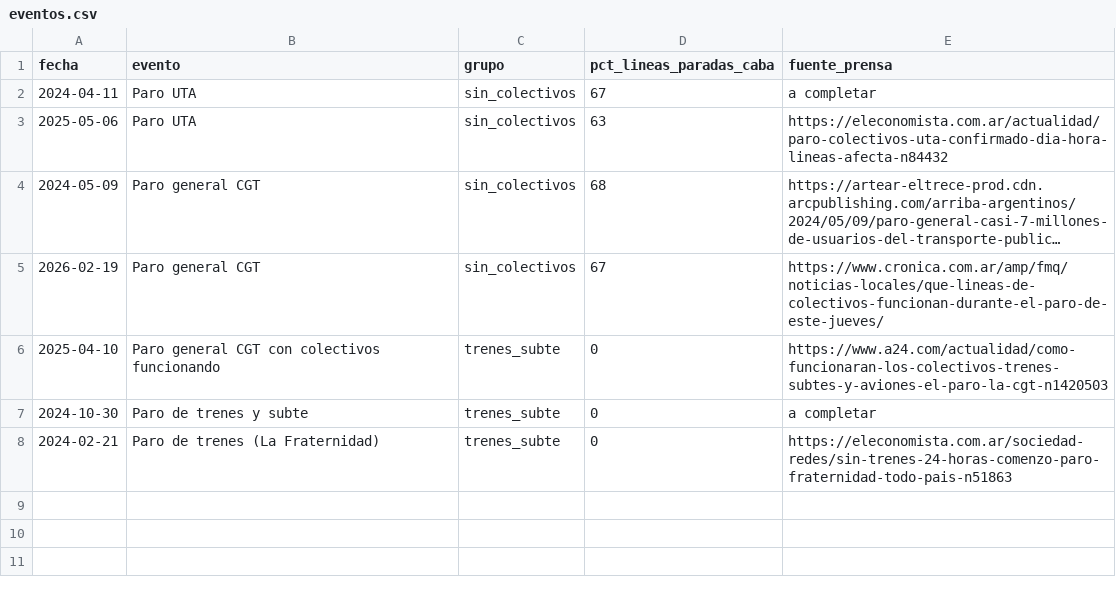
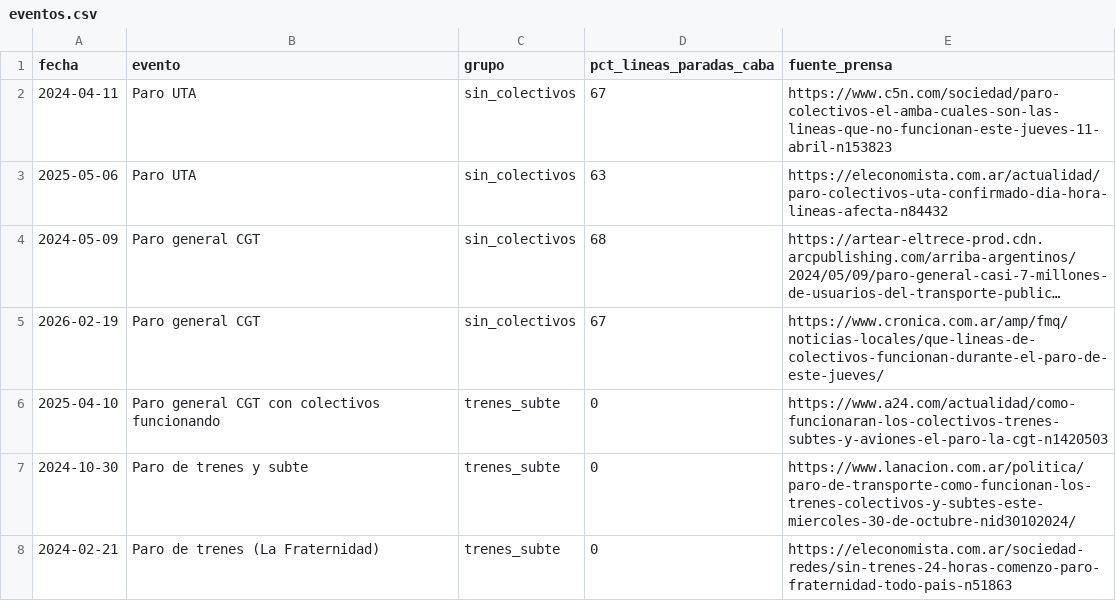
Before and after one commit to ezequielmaranda/nox-ciudad, a CSV file: dbt/seeds/eventos.csv, drawn as a sheet; long unchanged cells end in ….

```diff
--- a/dbt/seeds/eventos.csv
+++ b/dbt/seeds/eventos.csv
@@ -1,3 +1,3 @@
 fecha,evento,grupo,pct_lineas_paradas_caba,fuente_prensa
-2024-04-11,Paro UTA,sin_colectivos,67,a completar
+2024-04-11,Paro UTA,sin_colectivos,67,https://www.c5n.com/sociedad/paro-colectivos-el-amba-cuales-son-las-lineas-que-no-funcionan-este-jueves-11-abril-n153823
 2025-05-06,Paro UTA,sin_colectivos,63,https://eleconomista.com.ar/actualidad/paro-colectivos-uta-confirmado-dia-hora-lineas-afecta-n84432
@@ -6,3 +6,3 @@ fecha,evento,grupo,pct_lineas_paradas_caba,fuente_prensa
 2025-04-10,Paro general CGT con colectivos funcionando,trenes_subte,0,https://www.a24.com/actualidad/como-funcionaran-los-colectivos-trenes-subtes-y-aviones-el-paro-la-cgt-n1420503
-2024-10-30,Paro de trenes y subte,trenes_subte,0,a completar
+2024-10-30,Paro de trenes y subte,trenes_subte,0,https://www.lanacion.com.ar/politica/paro-de-transporte-como-funcionan-los-trenes-colectivos-y-subtes-este-miercoles-30-de-octubre-nid30102024/
 2024-02-21,Paro de trenes (La Fraternidad),trenes_subte,0,https://eleconomista.com.ar/sociedad-redes/sin-trenes-24-horas-comenzo-paro-fraternidad-todo-pais-n51863
```
Also changed, not shown: 2 other files.
